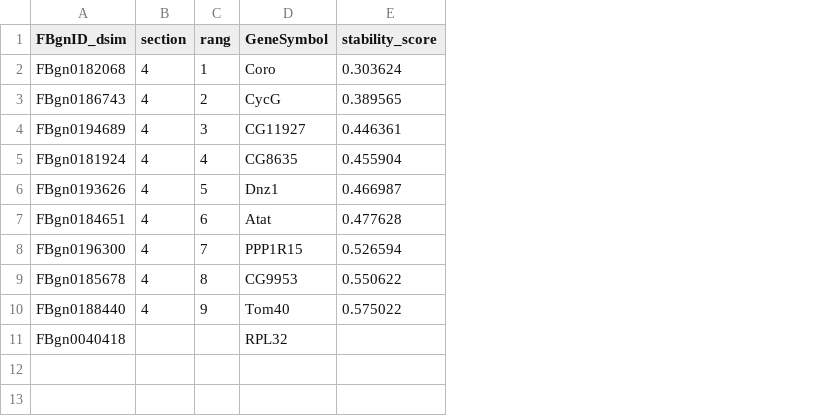
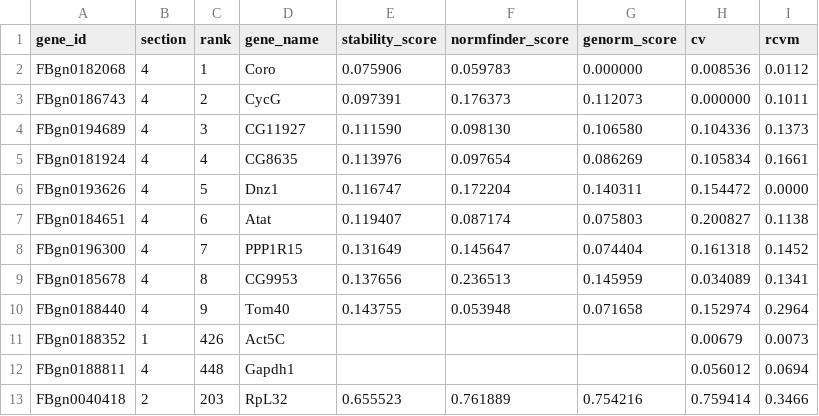
Before and after one commit to OlivierCoen/stableexpression, a CSV file: publication/candidate_genes.csv, drawn as a sheet; addresses are those after the commit; the diff names each change by its address in the sheet, - before the commit and + after, or states it on an @@ line.

Commit message:
update data for publication

```diff
--- a/publication/candidate_genes.csv
+++ b/publication/candidate_genes.csv
+column F (normfinder_score), rows 2-10: 0.059783 | 0.176373 | 0.098130 | 0.097654 | 0.172204 | 0.087174 | 0.145647 | 0.236513 | 0.053948; row 13: 0.761889
+column G (genorm_score), rows 2-10: 0.000000 | 0.112073 | 0.106580 | 0.086269 | 0.140311 | 0.075803 | 0.074404 | 0.145959 | 0.071658; row 13: 0.754216
+column H (cv), rows 2-10: 0.008536 | 0.000000 | 0.104336 | 0.105834 | 0.154472 | 0.200827 | 0.161318 | 0.034089 | 0.152974; row 13: 0.759414
+column I (rcvm), rows 2-10: 0.0112 | 0.1011 | 0.1373 | 0.1661 | 0.0000 | 0.1138 | 0.1452 | 0.1341 | 0.2964; row 13: 0.3466
-A1: FBgnID_dsim
+A1: gene_id
-C1: rang
+C1: rank
-D1: GeneSymbol
+D1: gene_name
-E2 (stability_score): 0.303624
+E2 (stability_score): 0.075906
-E3 (stability_score): 0.389565
+E3 (stability_score): 0.097391
-E4 (stability_score): 0.446361
+E4 (stability_score): 0.111590
-E5 (stability_score): 0.455904
+E5 (stability_score): 0.113976
-E6 (stability_score): 0.466987
+E6 (stability_score): 0.116747
-E7 (stability_score): 0.477628
+E7 (stability_score): 0.119407
-E8 (stability_score): 0.526594
+E8 (stability_score): 0.131649
-E9 (stability_score): 0.550622
+E9 (stability_score): 0.137656
-E10 (stability_score): 0.575022
+E10 (stability_score): 0.143755
+row 11: FBgn0188352 | 1 | 426 | Act5C |  |  |  | 0.00679 | 0.0073
+row 12: FBgn0188811 | 4 | 448 | Gapdh1 |  |  |  | 0.056012 | 0.0694
-B13 (section): (empty)
+B13 (section): 2
-C13 (rank): (empty)
+C13 (rank): 203
-D13 (gene_name): RPL32
+D13 (gene_name): RpL32
-E13 (stability_score): (empty)
+E13 (stability_score): 0.655523
```
Also changed, not shown: 9 other files.
